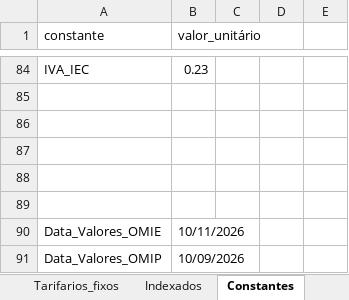
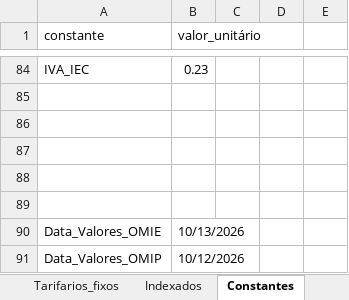
Before and after one commit to tiagofelicia/dados-energia, an Excel workbook: data/simuladores/simulador-tarifarios-eletricidade/tarifarios_eletricidade_Tiago_Felicia.xlsx, sheet Constantes, drawn as a sheet; only a part is shown, gaps mark what is left out; values as stored, in another font and other column widths than the file's, no borders; the diff names each change by its address in the sheet, - before the commit and + after, or states it on an @@ line.

```diff
--- a/data/simuladores/simulador-tarifarios-eletricidade/tarifarios_eletricidade_Tiago_Felicia.xlsx (sheet Constantes)
+++ b/data/simuladores/simulador-tarifarios-eletricidade/tarifarios_eletricidade_Tiago_Felicia.xlsx (sheet Constantes)
-B90 (valor_unitário): 10/11/2026
+B90 (valor_unitário): 10/13/2026
-B91 (valor_unitário): 10/09/2026
+B91 (valor_unitário): 10/12/2026
```
Also changed, not shown: sheet Tarifarios_fixos, sheet Indexados.
